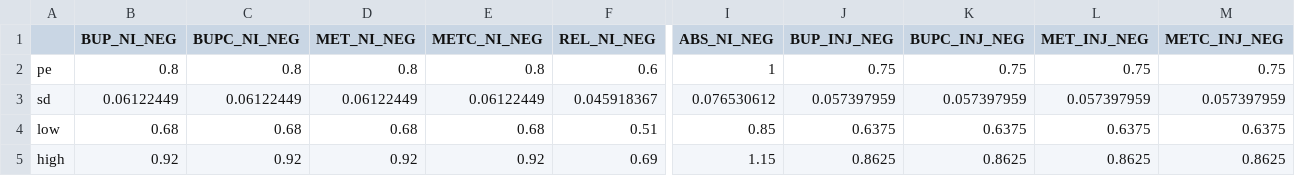
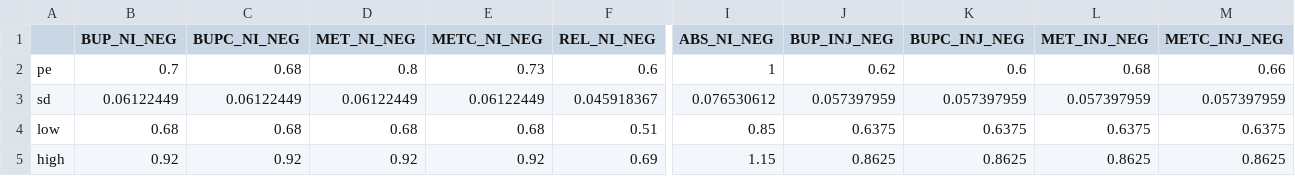
Before and after one commit to benenns/OUD-Model, a CSV file: Data/qalys.csv, drawn as a sheet; only a part is shown, gaps mark what is left out; the diff names each change by its address in the sheet, - before the commit and + after, or states it on an @@ line.

```diff
--- a/Data/qalys.csv
+++ b/Data/qalys.csv
-B2 (BUP_NI_NEG): 0.8
+B2 (BUP_NI_NEG): 0.7
-C2 (BUPC_NI_NEG): 0.8
+C2 (BUPC_NI_NEG): 0.68
-E2 (METC_NI_NEG): 0.8
+E2 (METC_NI_NEG): 0.73
-J2 (BUP_INJ_NEG): 0.75
+J2 (BUP_INJ_NEG): 0.62
-K2 (BUPC_INJ_NEG): 0.75
+K2 (BUPC_INJ_NEG): 0.6
-L2 (MET_INJ_NEG): 0.75
+L2 (MET_INJ_NEG): 0.68
-M2 (METC_INJ_NEG): 0.75
+M2 (METC_INJ_NEG): 0.66
```
Also changed, not shown: Data/init_params.csv, outputs/costs/costs_BUP.csv, 32 other files.
